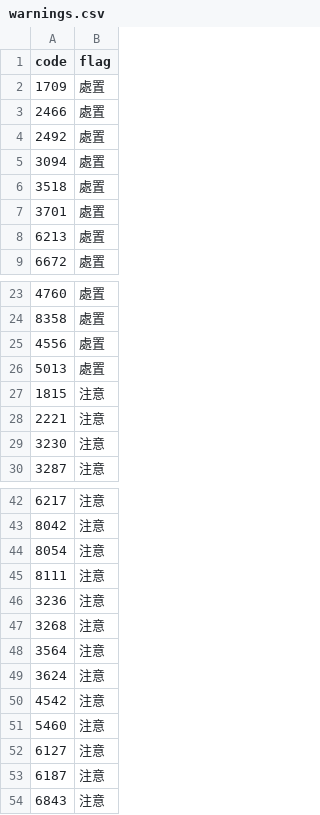
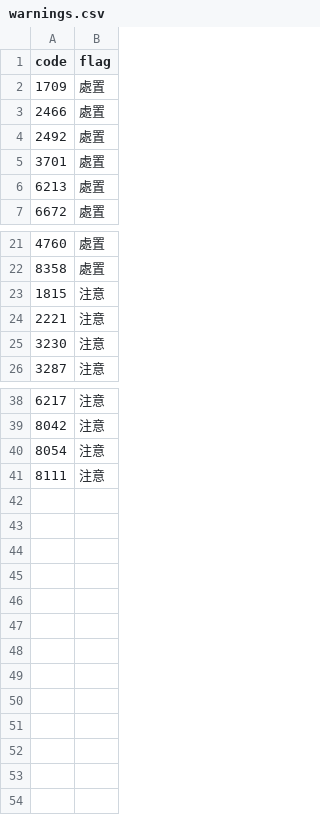
Before and after one commit to stevenhsiehsheng-ctrl/tw-stock-screener, a CSV file: data/extras/warnings.csv, drawn as a sheet; only a part is shown, gaps mark what is left out.

```diff
--- a/data/extras/warnings.csv
+++ b/data/extras/warnings.csv
@@ -4,4 +4,2 @@ code,flag
 2492,處置
-3094,處置
-3518,處置
 3701,處置
@@ -24,4 +22,2 @@ code,flag
 8358,處置
-4556,處置
-5013,處置
 1815,注意
@@ -45,10 +41 @@ code,flag
 8111,注意
-3236,注意
-3268,注意
-3564,注意
-3624,注意
-4542,注意
-5460,注意
-6127,注意
-6187,注意
-6843,注意
```
Also changed, not shown: data/extras/exdiv.csv, data/extras/exdiv_upcoming.csv, 43 other files.
